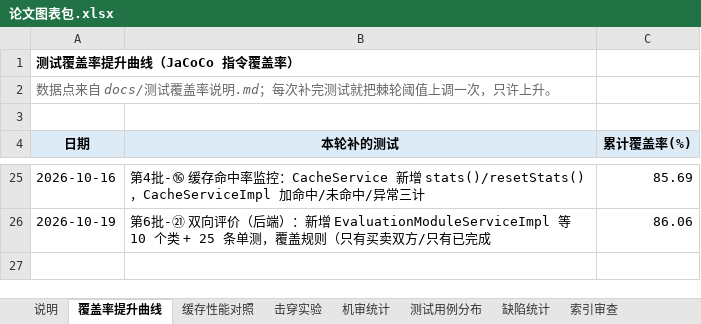
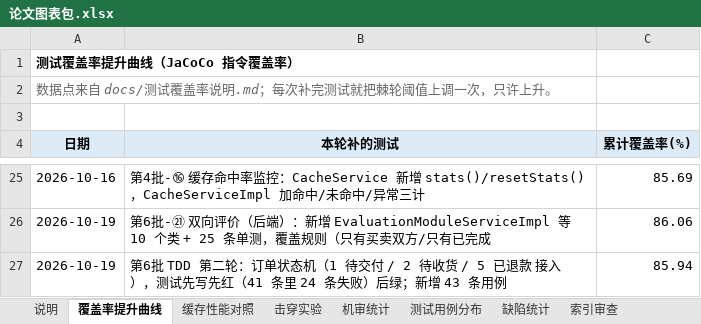
Before and after one commit to serendipity060921/campus-secondhand-trade, an Excel workbook: docs/论文图表包.xlsx, sheet 覆盖率提升曲线, drawn as a sheet; only a part is shown, gaps mark what is left out; values as stored, in another font and other column widths than the file's, no borders; charts and pictures not drawn; the diff names each change by its address in the sheet, - before the commit and + after, or states it on an @@ line.

```diff
--- a/docs/论文图表包.xlsx (sheet 覆盖率提升曲线)
+++ b/docs/论文图表包.xlsx (sheet 覆盖率提升曲线)
+row 27: 2026-10-19 | 第6批 TDD 第二轮：订单状态机（1 待交付 / 2 待收货 / 5 已退款 接入），测试先写先红（41 条里 24 条失败）后绿；新增 43 条用例 | 85.94
```
Also changed, not shown: sheet 机审统计, sheet 测试用例分布, charts or pictures, 48 other files.
